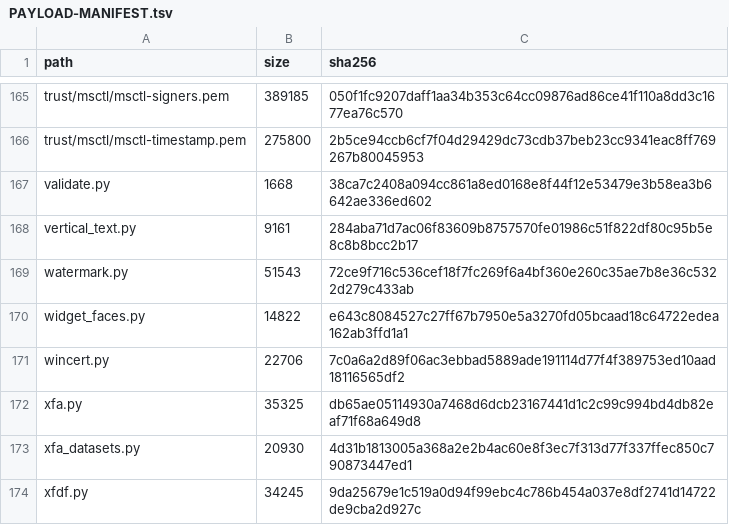
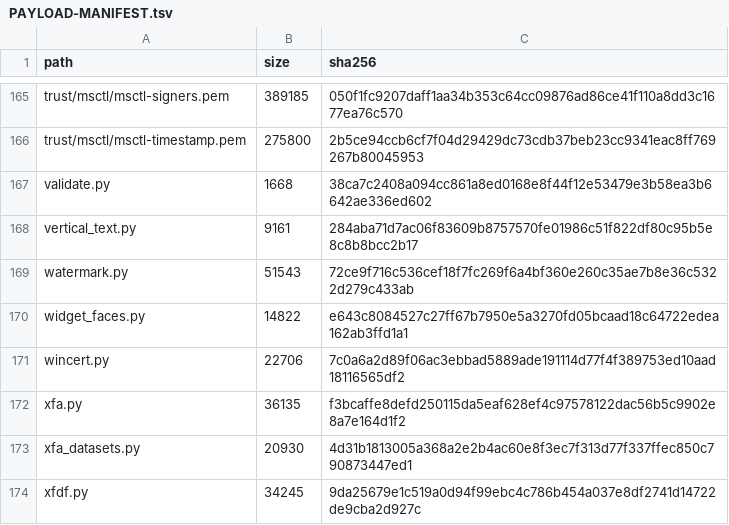
Before and after one commit to jasonulbright/Spectra-PDF, a TSV file: src/engine/PAYLOAD-MANIFEST.tsv, drawn as a sheet; only a part is shown, gaps mark what is left out.

```diff
--- a/src/engine/PAYLOAD-MANIFEST.tsv
+++ b/src/engine/PAYLOAD-MANIFEST.tsv
@@ -171,3 +171,3 @@ widget_faces.py	14822	e643c8084527c27ff67b7950e5a3270fd05bcaad18c64722edea162ab3
 wincert.py	22706	7c0a6a2d89f06ac3ebbad5889ade191114d77f4f389753ed10aad18116565df2
-xfa.py	35325	db65ae05114930a7468d6dcb23167441d1c2c99c994bd4db82eaf71f68a649d8
+xfa.py	36135	f3bcaffe8defd250115da5eaf628ef4c97578122dac56b5c9902e8a7e164d1f2
 xfa_datasets.py	20930	4d31b1813005a368a2e2b4ac60e8f3ec7f313d77f337ffec850c790873447ed1
```
Also changed, not shown: 10 other files.
